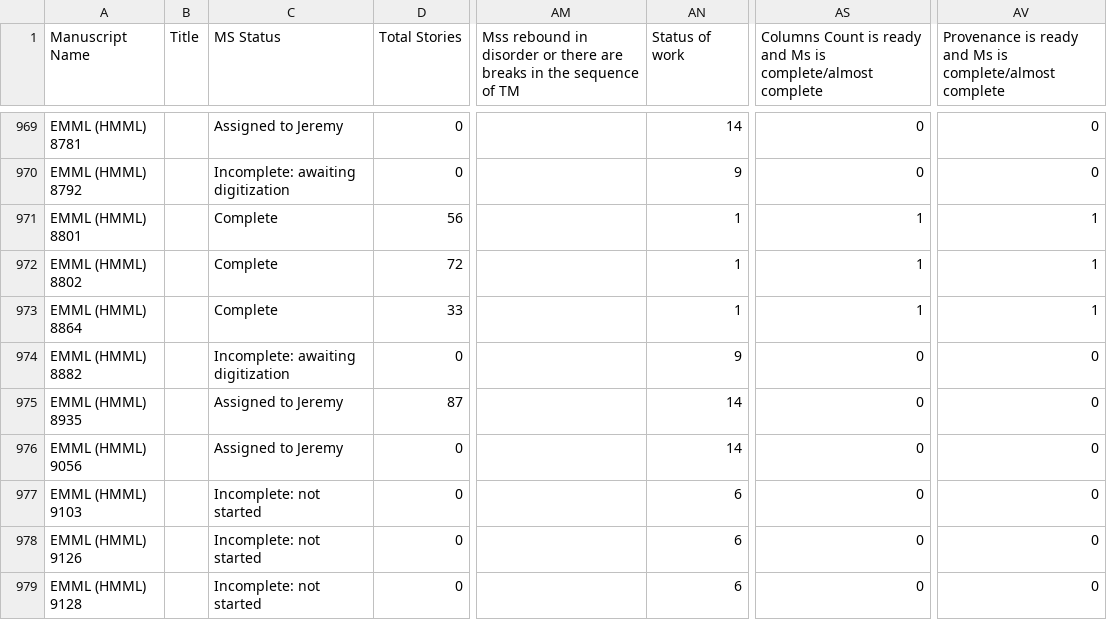
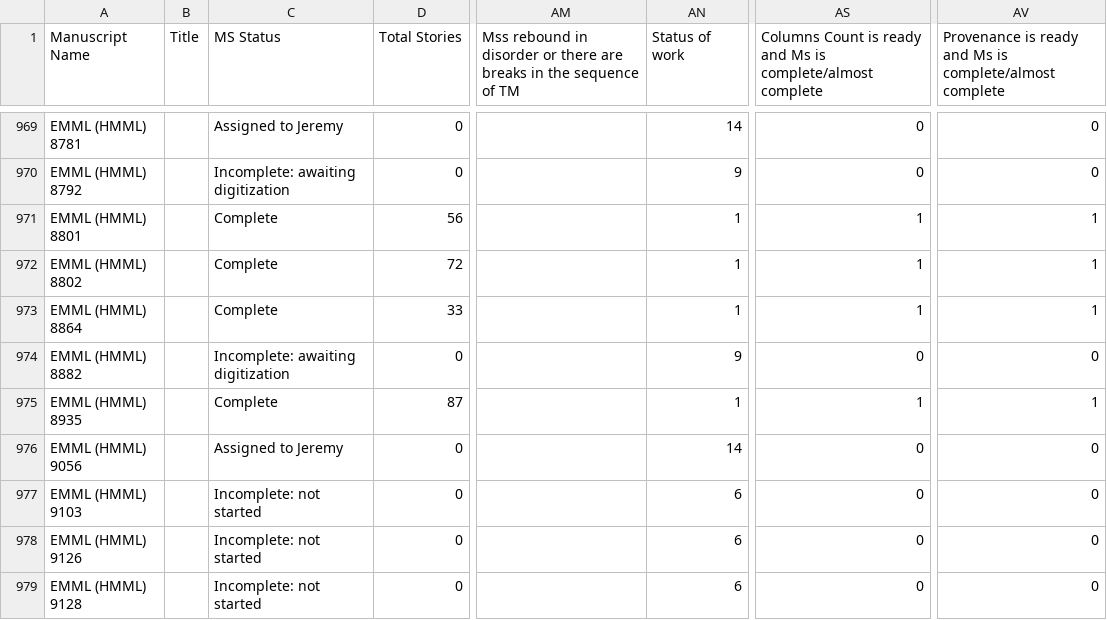
Before and after one commit to Princeton-CDH/pemm-data, a CSV file: data/manuscript.csv, drawn as a sheet; only a part is shown, gaps mark what is left out; the diff names each change by its address in the sheet, - before the commit and + after, or states it on an @@ line.

Commit message:
Automatic data updates from PEMM
Co-authored-by: jebrowngfu <67165137+jebrowngfu@users.noreply.github.com>

```diff
--- a/data/manuscript.csv
+++ b/data/manuscript.csv
-C975 (MS Status): Assigned to Jeremy
+C975 (MS Status): Complete
-AN975 (Status of work): 14
+AN975 (Status of work): 1
-AS975: 0
+AS975: 1
-AV975: 0
+AV975: 1
```
